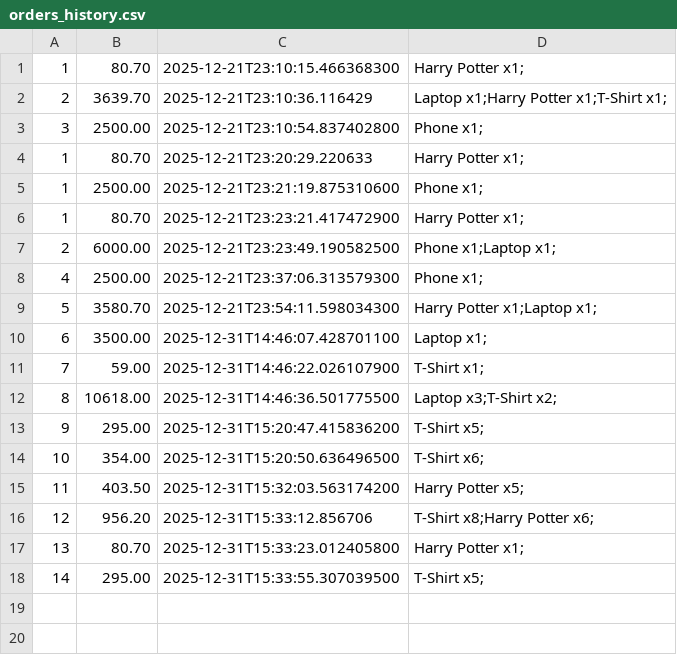
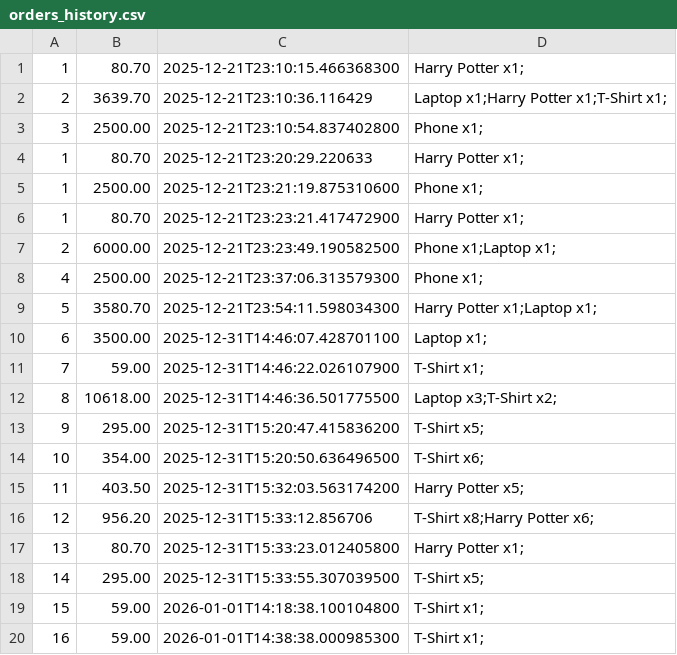
Before and after one commit to shiraasaraf/OnlineStore, a CSV file: orders_history.csv, drawn as a sheet; the diff names each change by its address in the sheet, - before the commit and + after, or states it on an @@ line.

```diff
--- a/orders_history.csv
+++ b/orders_history.csv
+row 19: 15 | 59.00 | 2026-01-01T14:18:38.100104800 | T-Shirt x1;
+row 20: 16 | 59.00 | 2026-01-01T14:38:38.000985300 | T-Shirt x1;
```
Also changed, not shown: products_catalog.csv, 11 other files.
